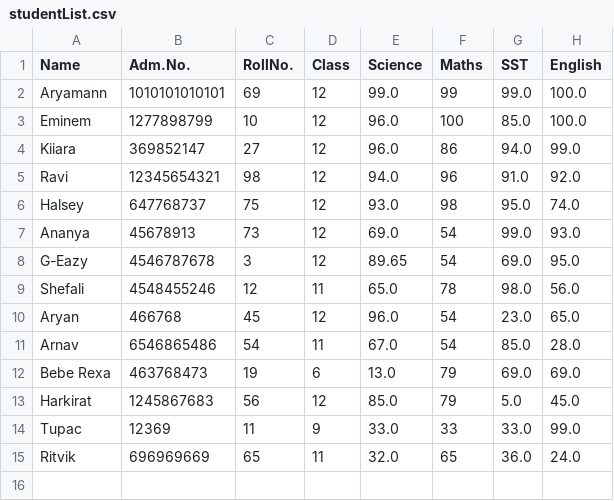
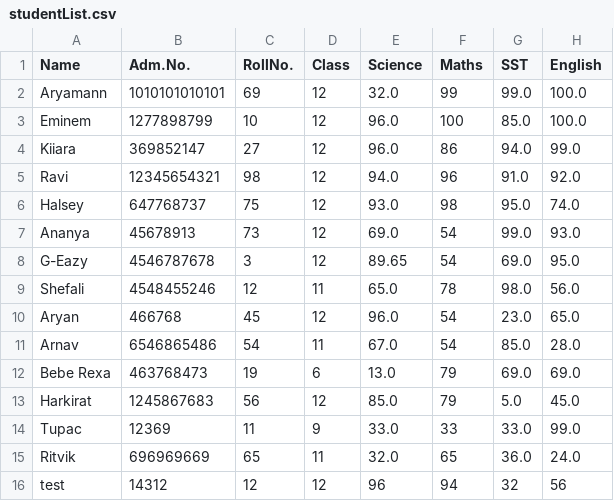
Before and after one commit to AryamannNingombam/Driverles_Taskphase, a CSV file: thirdTask/studentList.csv, drawn as a sheet.

```diff
--- a/thirdTask/studentList.csv
+++ b/thirdTask/studentList.csv
@@ -1,3 +1,3 @@
 Name,Adm.No.,RollNo.,Class,Science,Maths,SST,English
-Aryamann,1010101010101,69,12,99.0,99,99.0,100.0
+Aryamann,1010101010101,69,12,32.0,99,99.0,100.0
 Eminem,1277898799,10,12,96.0,100,85.0,100.0
@@ -15 +15,2 @@ Tupac,12369,11,9,33.0,33,33.0,99.0
 Ritvik,696969669,65,11,32.0,65,36.0,24.0
+test,14312,12,12,96,94,32,56
```
Also changed, not shown: 2 other files.
